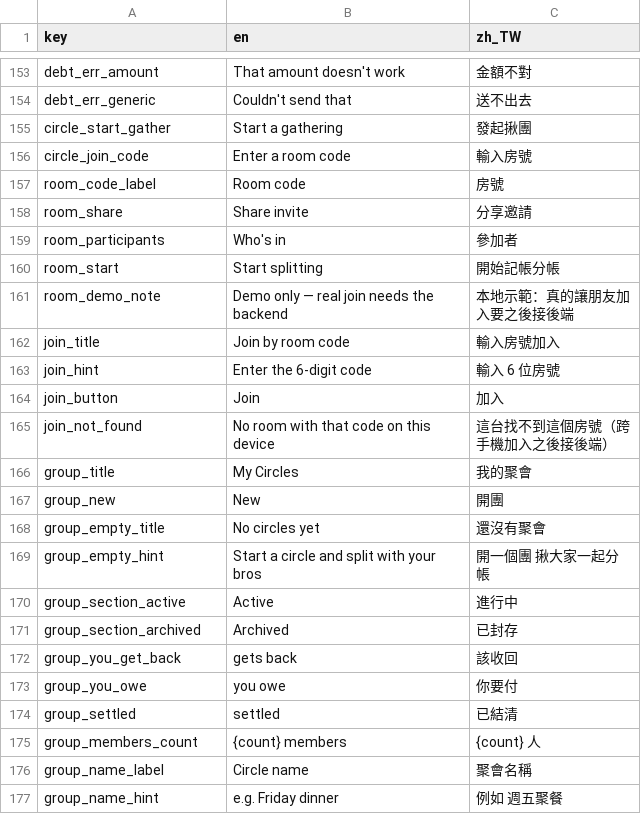
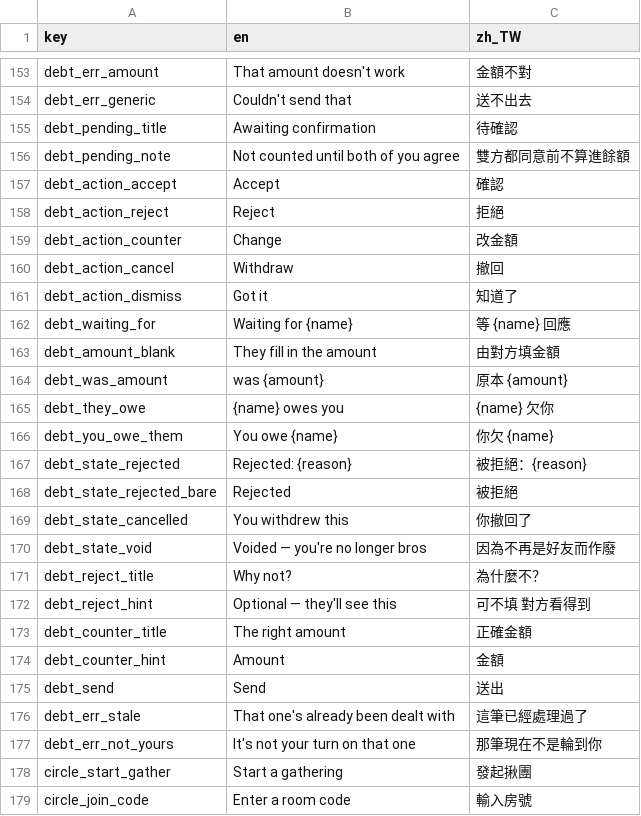
Before and after one commit to Dongyu-Tech/oh-my-bro-app, a CSV file: assets/translations/strings.csv, drawn as a sheet; only a part is shown, gaps mark what is left out; the shorter side is filled out with more unchanged rows; the diff names each change by its address in the sheet, - before the commit and + after, or states it on an @@ line.

```diff
--- a/assets/translations/strings.csv
+++ b/assets/translations/strings.csv
+row 155: debt_pending_title | Awaiting confirmation | 待確認
+row 156: debt_pending_note | Not counted until both of you agree | 雙方都同意前不算進餘額
+row 157: debt_action_accept | Accept | 確認
+row 158: debt_action_reject | Reject | 拒絕
+row 159: debt_action_counter | Change | 改金額
+row 160: debt_action_cancel | Withdraw | 撤回
+row 161: debt_action_dismiss | Got it | 知道了
+row 162: debt_waiting_for | Waiting for {name} | 等 {name} 回應
+row 163: debt_amount_blank | They fill in the amount | 由對方填金額
+row 164: debt_was_amount | was {amount} | 原本 {amount}
+row 165: debt_they_owe | {name} owes you | {name} 欠你
+row 166: debt_you_owe_them | You owe {name} | 你欠 {name}
+row 167: debt_state_rejected | Rejected: {reason} | 被拒絕：{reason}
+row 168: debt_state_rejected_bare | Rejected | 被拒絕
+row 169: debt_state_cancelled | You withdrew this | 你撤回了
+row 170: debt_state_void | Voided — you're no longer bros | 因為不再是好友而作廢
+row 171: debt_reject_title | Why not? | 為什麼不？
+row 172: debt_reject_hint | Optional — they'll see this | 可不填 對方看得到
+row 173: debt_counter_title | The right amount | 正確金額
+row 174: debt_counter_hint | Amount | 金額
+row 175: debt_send | Send | 送出
+row 176: debt_err_stale | That one's already been dealt with | 這筆已經處理過了
+row 177: debt_err_not_yours | It's not your turn on that one | 那筆現在不是輪到你
```
Also changed, not shown: 3 other files.
